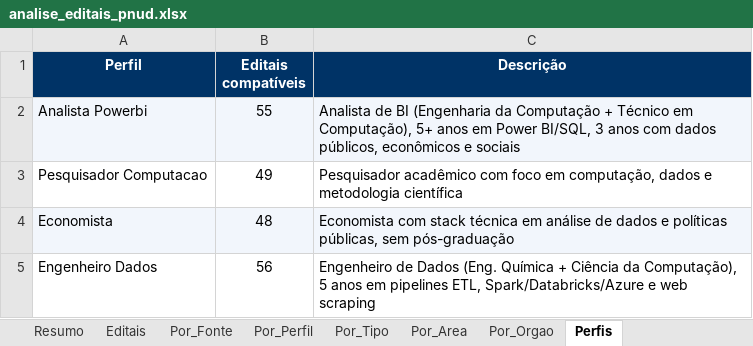
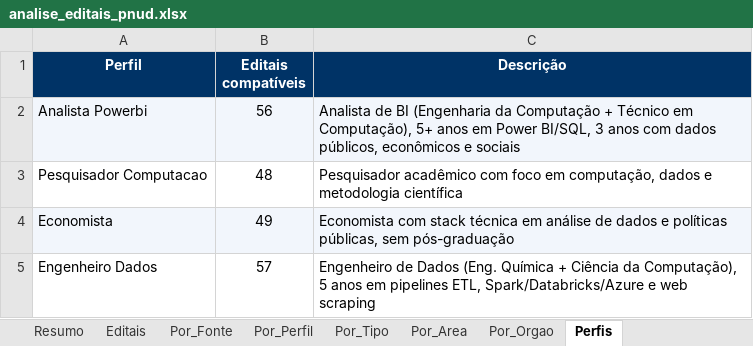
Before and after one commit to jorgel-mendes/analise-editais, an Excel workbook: analise_editais_pnud.xlsx, sheet Perfis, drawn as a sheet; values as stored, in another font and other column widths than the file's, no borders; the diff names each change by its address in the sheet, - before the commit and + after, or states it on an @@ line.

```diff
--- a/analise_editais_pnud.xlsx (sheet Perfis)
+++ b/analise_editais_pnud.xlsx (sheet Perfis)
-B2 (Editais compatíveis): 55
+B2 (Editais compatíveis): 56
-B3 (Editais compatíveis): 49
+B3 (Editais compatíveis): 48
-B4 (Editais compatíveis): 48
+B4 (Editais compatíveis): 49
-B5 (Editais compatíveis): 56
+B5 (Editais compatíveis): 57
```
Also changed, not shown: sheet Editais, sheet Por_Orgao, sheet Resumo, sheet Por_Area, sheet Por_Fonte, sheet Por_Perfil, 1 more sheet, 8 other files.
